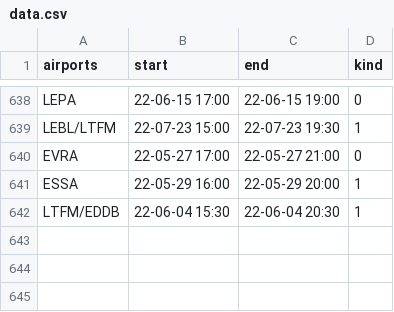
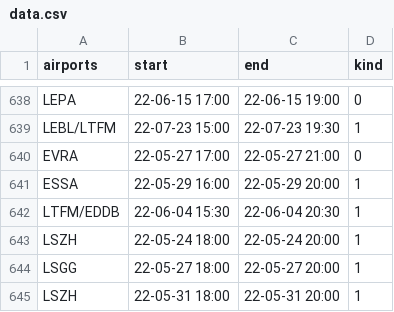
Before and after one commit to MatisseBE/VATSIMeventHISTORY, a CSV file: data.csv, drawn as a sheet; only a part is shown, gaps mark what is left out.

Commit message:
committing files

```diff
--- a/data.csv
+++ b/data.csv
@@ -642 +642,4 @@ ESSA,22-05-29 16:00,22-05-29 20:00,1
 LTFM/EDDB,22-06-04 15:30,22-06-04 20:30,1
+LSZH,22-05-24 18:00,22-05-24 20:00,1
+LSGG,22-05-27 18:00,22-05-27 20:00,1
+LSZH,22-05-31 18:00,22-05-31 20:00,1
```
